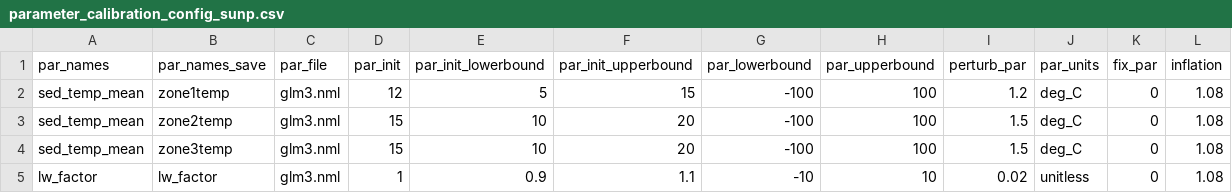
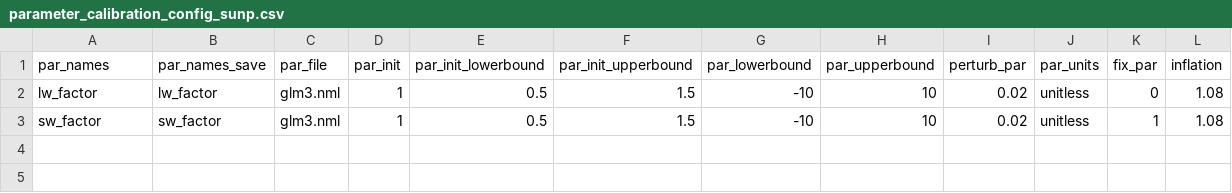
Before and after one commit to mollystroud/NEON-rs-thermal, a CSV file: configuration/analysis/parameter_calibration_config_sunp.csv, drawn as a sheet.

Commit message:
config file updates

```diff
--- a/configuration/analysis/parameter_calibration_config_sunp.csv
+++ b/configuration/analysis/parameter_calibration_config_sunp.csv
@@ -1,5 +1,3 @@
 par_names,par_names_save,par_file,par_init,par_init_lowerbound,par_init_upperbound,par_lowerbound,par_upperbound,perturb_par,par_units,fix_par,inflation
-sed_temp_mean,zone1temp,glm3.nml,12,5,15,-100,100,1.2,deg_C,0,1.08
-sed_temp_mean,zone2temp,glm3.nml,15,10,20,-100,100,1.5,deg_C,0,1.08
-sed_temp_mean,zone3temp,glm3.nml,15,10,20,-100,100,1.5,deg_C,0,1.08
-lw_factor,lw_factor,glm3.nml,1,0.9,1.1,-10,10,0.02,unitless,0,1.08
+lw_factor,lw_factor,glm3.nml,1,0.5,1.5,-10,10,0.02,unitless,0,1.08
+sw_factor,sw_factor,glm3.nml,1,0.5,1.5,-10,10,0.02,unitless,1,1.08
```
Also changed, not shown: configuration/analysis/parameter_calibration_config_SUGG.csv, configuration/analysis/states_config_SUGG.csv, 7 other files.
